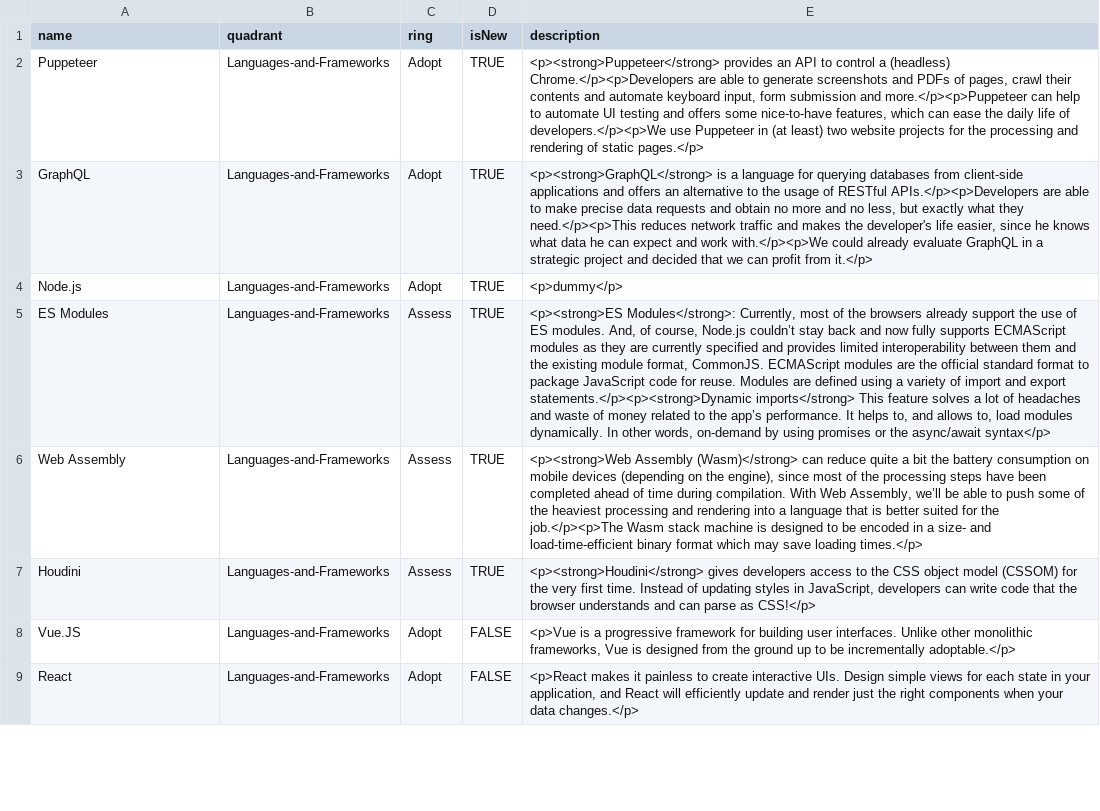
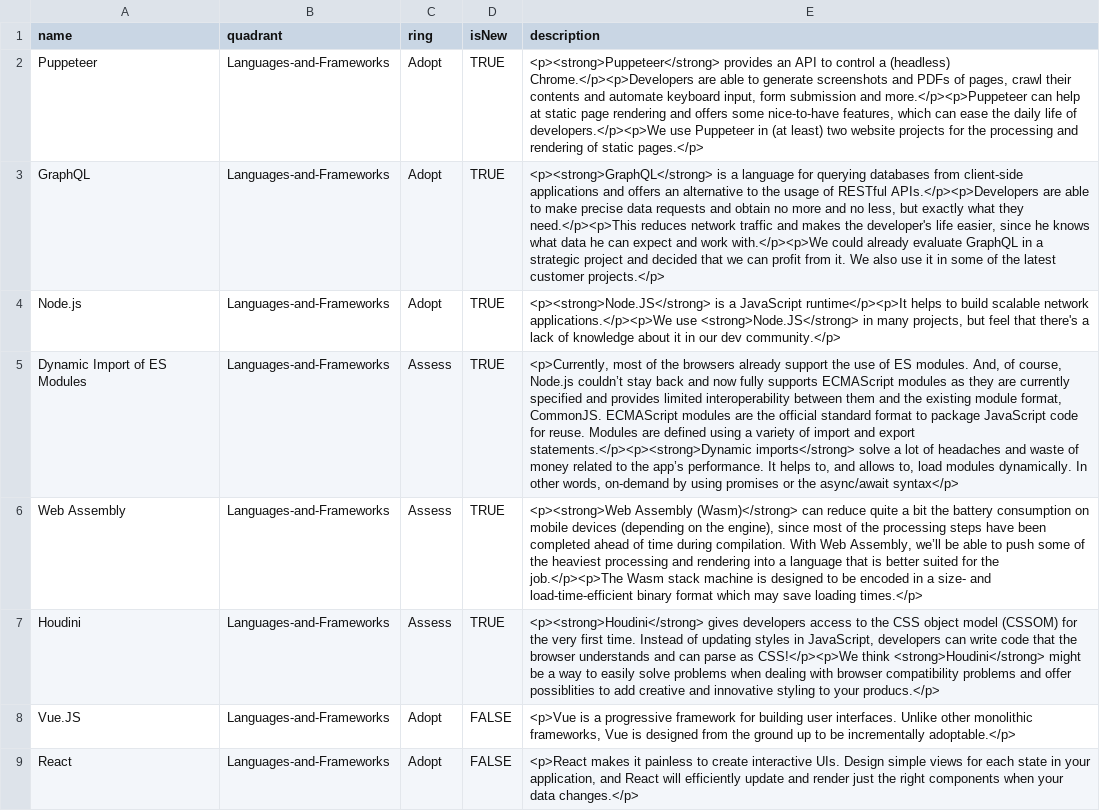
Before and after one commit to virtualidentityag/techradar, a CSV file: VI Technology Radar 2020-01.csv, drawn as a sheet; only a part is shown; the diff names each change by its address in the sheet, - before the commit and + after, or states it on an @@ line.

Commit message:
feat: update frontend freiburg technologies

```diff
--- a/VI Technology Radar 2020-01.csv
+++ b/VI Technology Radar 2020-01.csv
-E2 (description): …can help to automate UI testing and offers…
+E2 (description): …can help at static page rendering and offers…
-E3 (description): …profit from it.</p>
+E3 (description): …profit from it. We also use it in some of the latest customer projects.</p>
-E4 (description): <p>dummy</p>
+E4 (description): <p><strong>Node.JS</strong> is a JavaScript runtime</p><p>It helps to build scalable network applications.</p><p>We use <strong>Node.JS</strong> in many projects, but feel that there's a lack of knowledge about it in our dev community.</p>
-A5 (name): ES Modules
+A5 (name): Dynamic Import of ES Modules
-E5 (description): <p><strong>ES Modules</strong>: Currently, most of the browsers already support the use of ES modules. And, of course, Node.js couldn’t stay back and now fully supports ECMAScript modules as they are currently specified and provides limited interoperability between them and the existing module format, CommonJS. ECMAScript modules are the official standard format to package JavaScript code for reuse. Modules are defined using a variety of import and export statements.</p><p><strong>Dynamic imports</strong> This feature solves a lot…
+E5 (description): <p>Currently, most of the browsers already support the use of ES modules. And, of course, Node.js couldn’t stay back and now fully supports ECMAScript modules as they are currently specified and provides limited interoperability between them and the existing module format, CommonJS. ECMAScript modules are the official standard format to package JavaScript code for reuse. Modules are defined using a variety of import and export statements.</p><p><strong>Dynamic imports</strong> solve a lot…
-E7 (description): …parse as CSS!</p>
+E7 (description): …parse as CSS!</p><p>We think <strong>Houdini</strong> might be a way to easily solve problems when dealing with browser compatibility problems and offer possiblities to add creative and innovative styling to your producs.</p>
```
